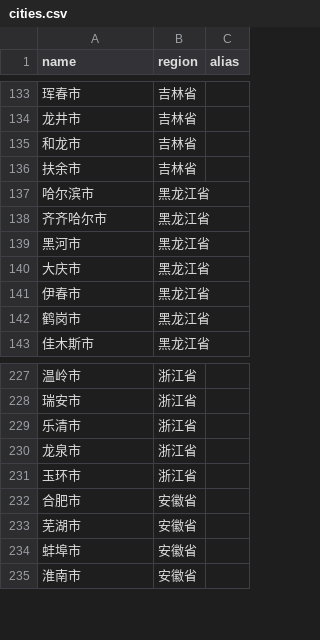
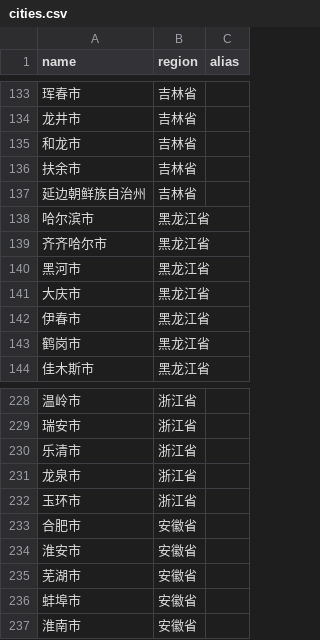
Before and after one commit to JiaoNiDaiGou/AppEngine, a CSV file: common/src/main/resources/location/cities.csv, drawn as a sheet; only a part is shown, gaps mark what is left out.

```diff
--- a/common/src/main/resources/location/cities.csv
+++ b/common/src/main/resources/location/cities.csv
@@ -136,2 +136,3 @@ name,region,alias
 扶余市,吉林省,
+延边朝鲜族自治州,吉林省,
 哈尔滨市,黑龙江省,
@@ -232,2 +233,3 @@ name,region,alias
 合肥市,安徽省,
+淮安市,安徽省,
 芜湖市,安徽省,
```
Also changed, not shown: 52 other files.
